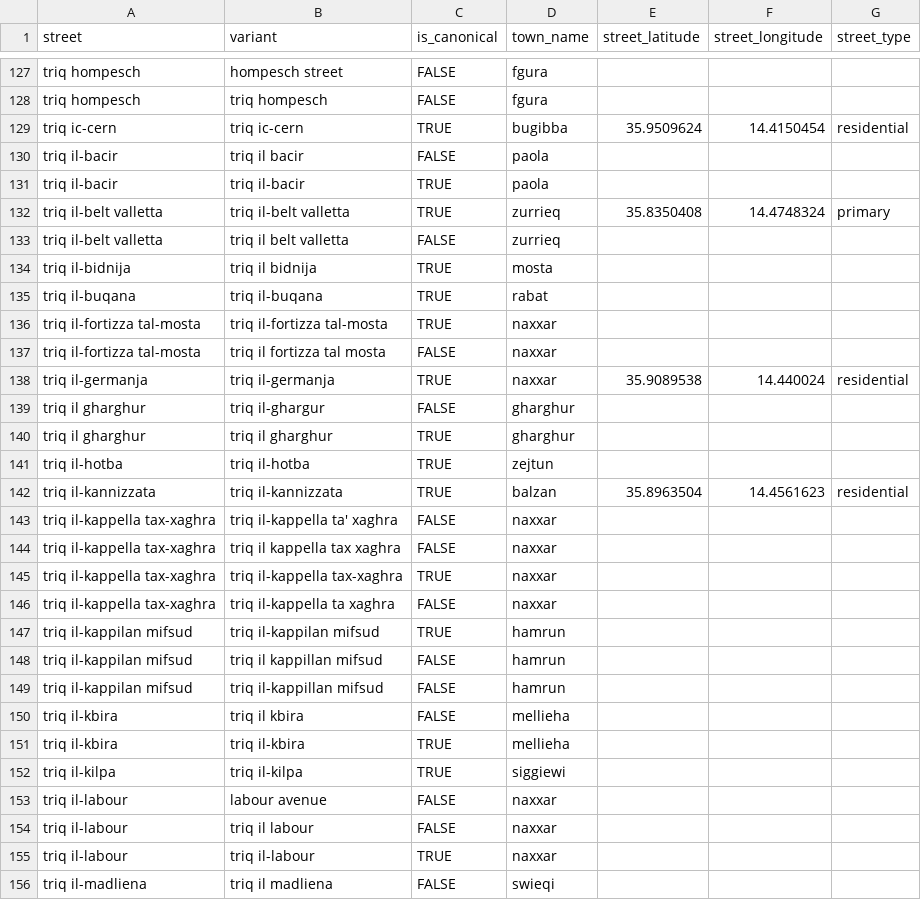
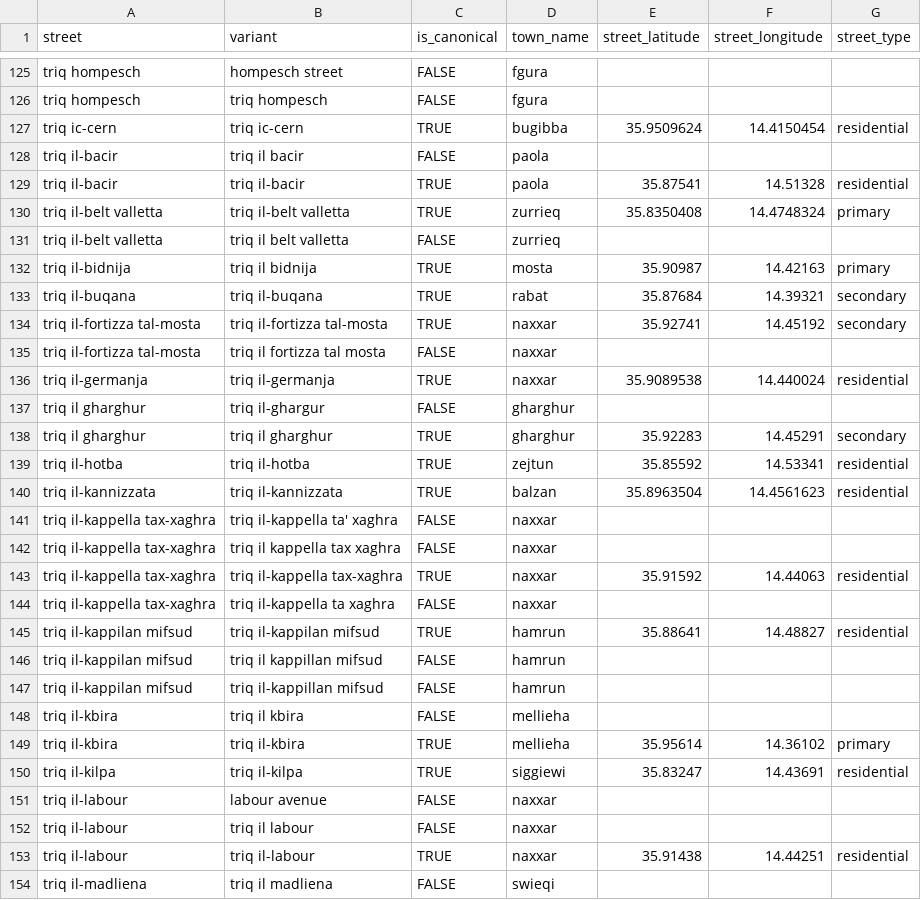
Before and after one commit to michael-vella/ics5110-assignment, a CSV file: data/staging/dims/dim_street.csv, drawn as a sheet; only a part is shown, gaps mark what is left out; the diff covers the shown part only.

Commit message:
street type and coordinates

```diff
--- a/data/staging/dims/dim_street.csv
+++ b/data/staging/dims/dim_street.csv
@@ -130,8 +128,8 @@ triq ic-cern,triq ic-cern,TRUE,bugibba,35.9509624,14.4150454,residential
 triq il-bacir,triq il bacir,FALSE,paola,,,
-triq il-bacir,triq il-bacir,TRUE,paola,,,
+triq il-bacir,triq il-bacir,TRUE,paola,35.87541,14.51328,residential
 triq il-belt valletta,triq il-belt valletta,TRUE,zurrieq,35.8350408,14.4748324,primary
 triq il-belt valletta,triq il belt valletta,FALSE,zurrieq,,,
-triq il-bidnija,triq il bidnija,TRUE,mosta,,,
-triq il-buqana,triq il-buqana,TRUE,rabat,,,
-triq il-fortizza tal-mosta,triq il-fortizza tal-mosta,TRUE,naxxar,,,
+triq il-bidnija,triq il bidnija,TRUE,mosta,35.90987,14.42163,primary
+triq il-buqana,triq il-buqana,TRUE,rabat,35.87684,14.39321,secondary
+triq il-fortizza tal-mosta,triq il-fortizza tal-mosta,TRUE,naxxar,35.92741,14.45192,secondary
 triq il-fortizza tal-mosta,triq il fortizza tal mosta,FALSE,naxxar,,,
@@ -139,4 +137,4 @@ triq il-germanja,triq il-germanja,TRUE,naxxar,35.9089538,14.440024,residential
 triq il gharghur,triq il-ghargur,FALSE,gharghur,,,
-triq il gharghur,triq il gharghur,TRUE,gharghur,,,
-triq il-hotba,triq il-hotba,TRUE,zejtun,,,
+triq il gharghur,triq il gharghur,TRUE,gharghur,35.92283,14.45291,secondary
+triq il-hotba,triq il-hotba,TRUE,zejtun,35.85592,14.53341,residential
 triq il-kannizzata,triq il-kannizzata,TRUE,balzan,35.8963504,14.4561623,residential
@@ -144,5 +142,5 @@ triq il-kappella tax-xaghra,triq il-kappella ta' xaghra,FALSE,naxxar,,,
 triq il-kappella tax-xaghra,triq il kappella tax xaghra,FALSE,naxxar,,,
-triq il-kappella tax-xaghra,triq il-kappella tax-xaghra,TRUE,naxxar,,,
+triq il-kappella tax-xaghra,triq il-kappella tax-xaghra,TRUE,naxxar,35.91592,14.44063,residential
 triq il-kappella tax-xaghra,triq il-kappella ta xaghra,FALSE,naxxar,,,
-triq il-kappilan mifsud,triq il-kappilan mifsud,TRUE,hamrun,,,
+triq il-kappilan mifsud,triq il-kappilan mifsud,TRUE,hamrun,35.88641,14.48827,residential
 triq il-kappilan mifsud,triq il kappillan mifsud,FALSE,hamrun,,,
@@ -150,7 +148,7 @@ triq il-kappilan mifsud,triq il-kappillan mifsud,FALSE,hamrun,,,
 triq il-kbira,triq il kbira,FALSE,mellieha,,,
-triq il-kbira,triq il-kbira,TRUE,mellieha,,,
-triq il-kilpa,triq il-kilpa,TRUE,siggiewi,,,
+triq il-kbira,triq il-kbira,TRUE,mellieha,35.95614,14.36102,primary
+triq il-kilpa,triq il-kilpa,TRUE,siggiewi,35.83247,14.43691,residential
 triq il-labour,labour avenue,FALSE,naxxar,,,
 triq il-labour,triq il labour,FALSE,naxxar,,,
-triq il-labour,triq il-labour,TRUE,naxxar,,,
+triq il-labour,triq il-labour,TRUE,naxxar,35.91438,14.44251,residential
 triq il-madliena,triq il madliena,FALSE,swieqi,,,
```
Also changed, not shown: 2 added rows, 3 removed rows and 135 edited cells elsewhere in this file.
